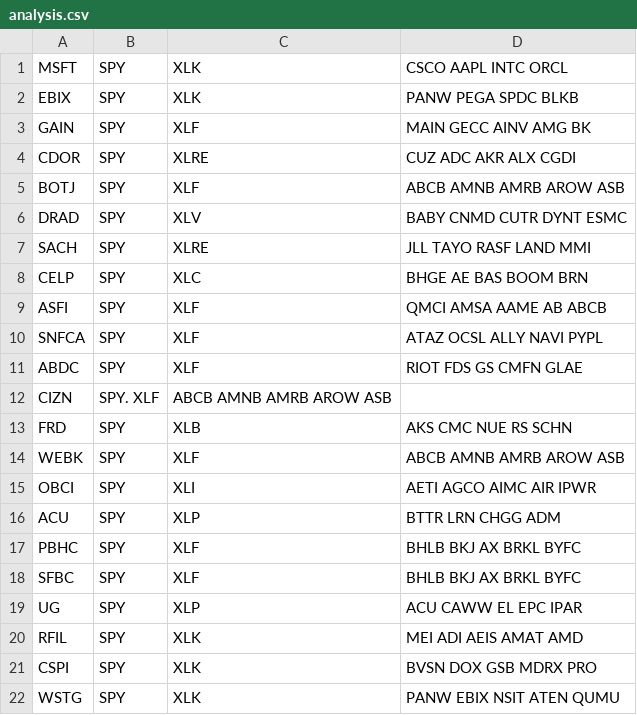
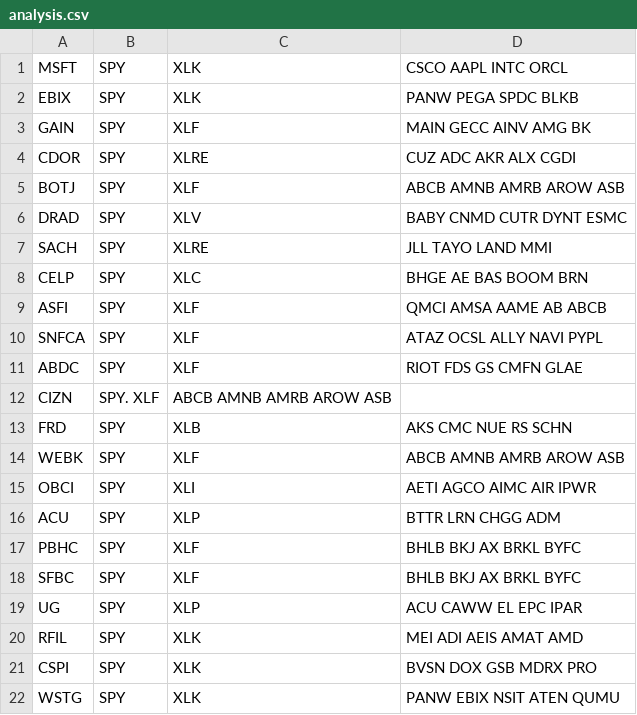
Before and after one commit to mccarvik/python_for_finance, a CSV file: research/equity_analysis/static/input/analysis.csv, drawn as a sheet.

```diff
--- a/research/equity_analysis/static/input/analysis.csv
+++ b/research/equity_analysis/static/input/analysis.csv
@@ -6,3 +6,3 @@ BOTJ, SPY, XLF, ABCB AMNB AMRB AROW ASB
 DRAD, SPY, XLV, BABY CNMD CUTR DYNT ESMC
-SACH, SPY, XLRE, JLL TAYO RASF LAND MMI
+SACH, SPY, XLRE, JLL TAYO LAND MMI
 CELP, SPY, XLC, BHGE AE BAS BOOM BRN
```
Also changed, not shown: 8 other files.
